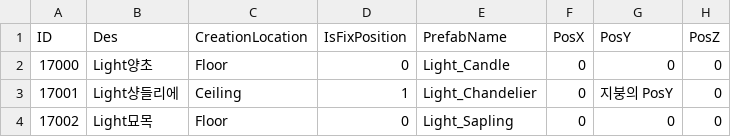
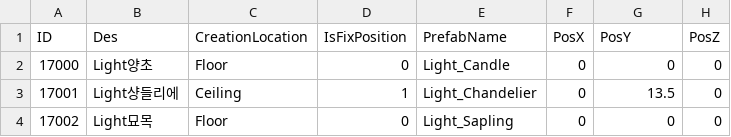
Before and after one commit to kupka05/Project_DR_KHT, a CSV file: Project_DR/Assets/Resources/LightObject_Table.csv, drawn as a sheet.

```diff
--- a/Project_DR/Assets/Resources/LightObject_Table.csv
+++ b/Project_DR/Assets/Resources/LightObject_Table.csv
@@ -2,3 +2,3 @@ ID,Des,CreationLocation,IsFixPosition,PrefabName,PosX,PosY,PosZ
 17000,Light양초,Floor,0,Light_Candle,0,0,0
-17001,Light샹들리에,Ceiling,1,Light_Chandelier,0,지붕의 PosY,0
+17001,Light샹들리에,Ceiling,1,Light_Chandelier,0,13.5,0
 17002,Light묘목,Floor,0,Light_Sapling,0,0,0
```
Also changed, not shown: Project_DR/Assets/Resources/Item_Potion_Table.csv, 8 other files.
